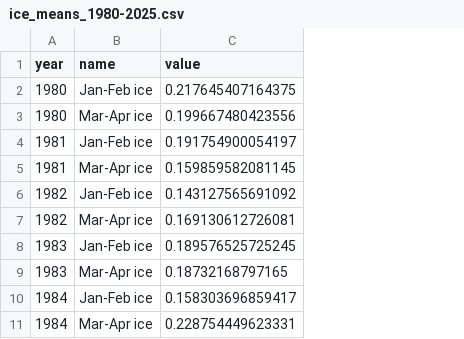
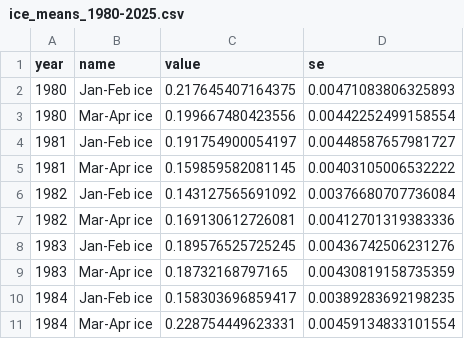
Before and after one commit to eryznar/Opilio.maturity.research, a CSV file: Maturity research/Output/ice_means_1980-2025.csv, drawn as a sheet; only a part is shown; the diff names each change by its address in the sheet, - before the commit and + after, or states it on an @@ line.

```diff
--- a/Maturity research/Output/ice_means_1980-2025.csv
+++ b/Maturity research/Output/ice_means_1980-2025.csv
+column D (se), rows 2-11: 0.00471083806325893 | 0.00442252499158554 | 0.00448587657981727 | 0.00403105006532222 | 0.00376680707736084 | 0.00412701319383336 | 0.00436742506231276 | 0.00430819158735359 | 0.00389283692198235 | 0.00459134833101554
```
Also changed, not shown: Maturity research/Output/ebs_ice_means_1980-2025.csv, 1 other file.
